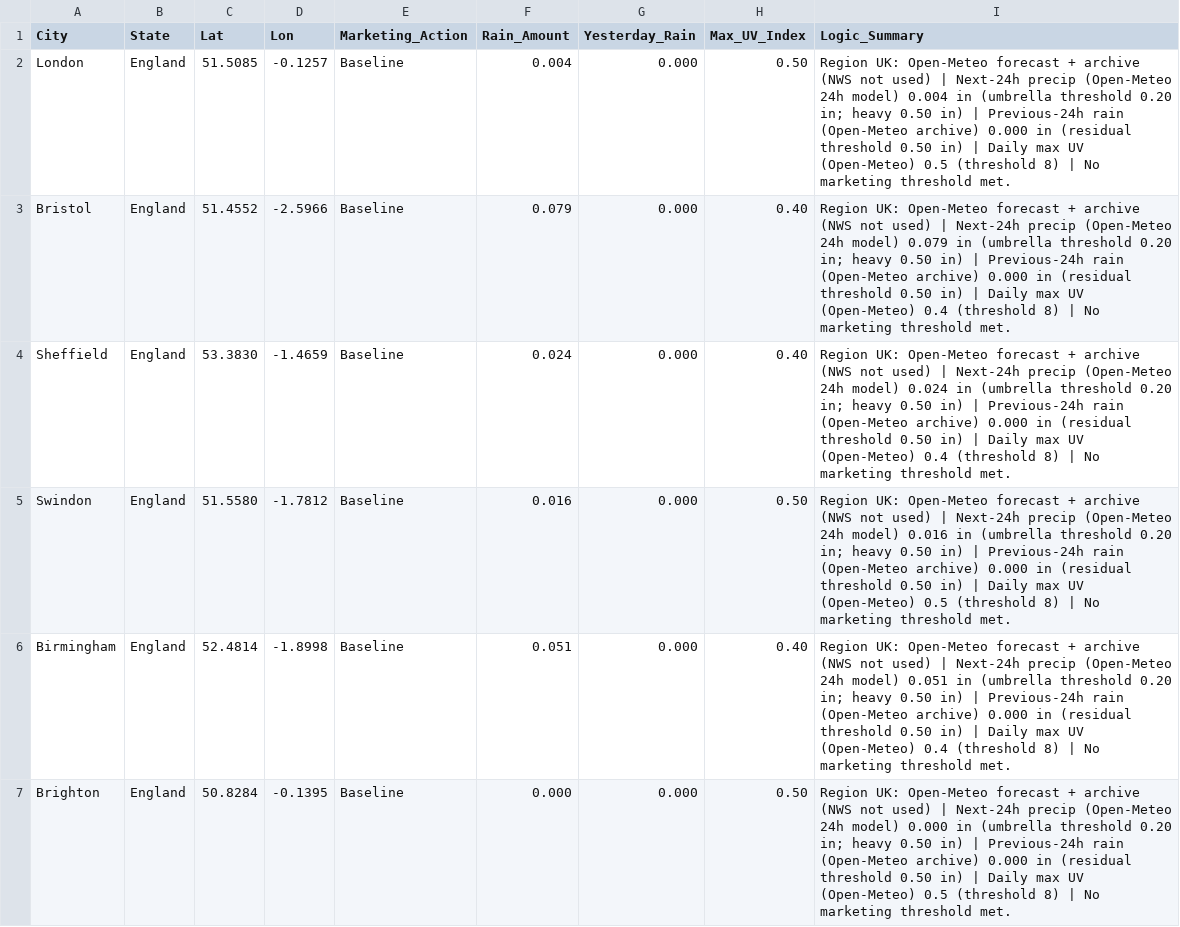
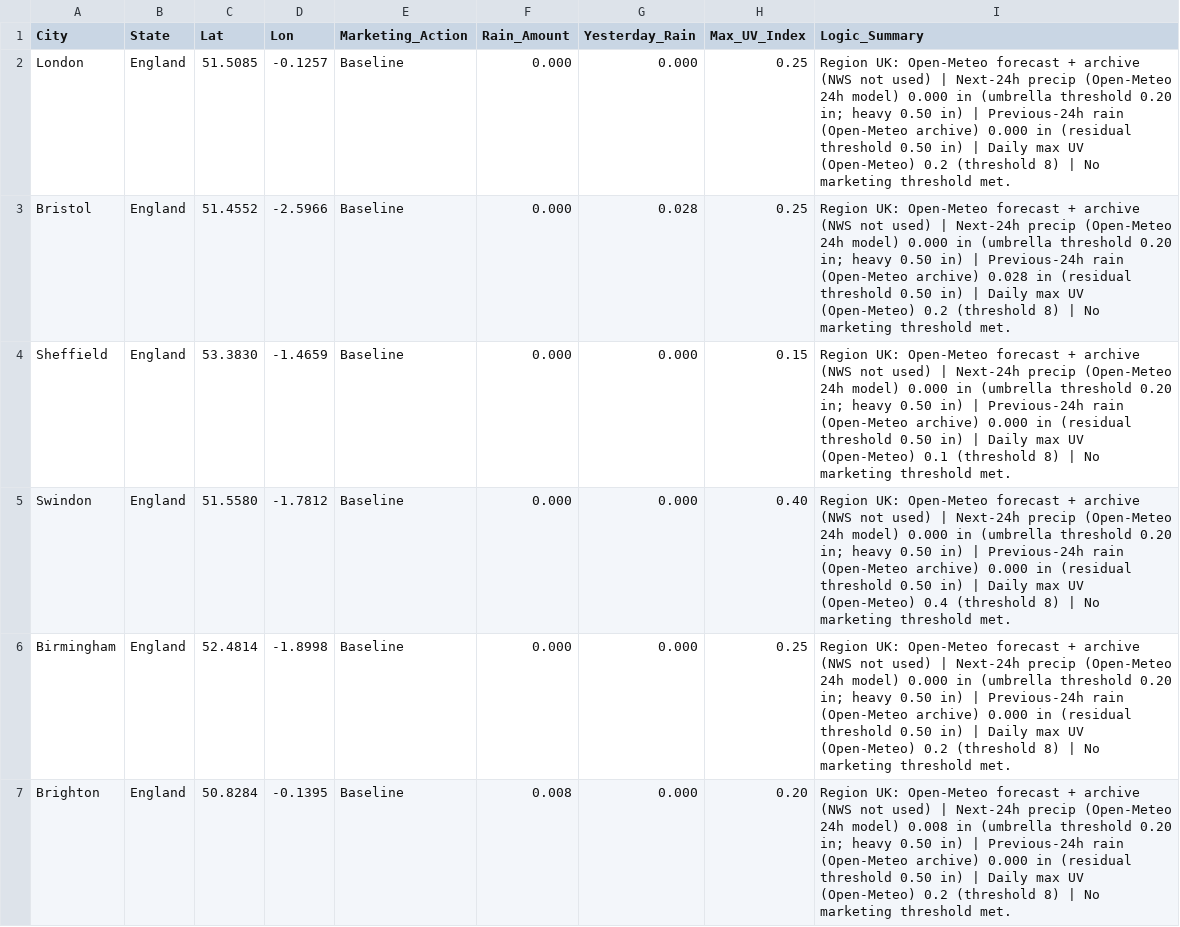
Before and after one commit to WeathermanInc/marketing-weather-engine, a CSV file: marketing_weather_report_uk.csv, drawn as a sheet; only a part is shown; the diff covers the shown part only.

```diff
--- a/marketing_weather_report_uk.csv
+++ b/marketing_weather_report_uk.csv
@@ -1,7 +1,7 @@
 City,State,Lat,Lon,Marketing_Action,Rain_Amount,Yesterday_Rain,Max_UV_Index,Logic_Summary
-London,England,51.5085,-0.1257,Baseline,0.004,0.000,0.50,Region UK: Open-Meteo forecast + archive (NWS not used) | Next-24h precip (Open-Meteo 24h model) 0.004 in (umbrella threshold 0.20 in; heavy 0.50 in) | Previous-24h rain (Open-Meteo archive) 0.000 in (residual threshold 0.50 in) | Daily max UV (Open-Meteo) 0.5 (threshold 8) | No marketing threshold met.
-Bristol,England,51.4552,-2.5966,Baseline,0.079,0.000,0.40,Region UK: Open-Meteo forecast + archive (NWS not used) | Next-24h precip (Open-Meteo 24h model) 0.079 in (umbrella threshold 0.20 in; heavy 0.50 in) | Previous-24h rain (Open-Meteo archive) 0.000 in (residual threshold 0.50 in) | Daily max UV (Open-Meteo) 0.4 (threshold 8) | No marketing threshold met.
-Sheffield,England,53.3830,-1.4659,Baseline,0.024,0.000,0.40,Region UK: Open-Meteo forecast + archive (NWS not used) | Next-24h precip (Open-Meteo 24h model) 0.024 in (umbrella threshold 0.20 in; heavy 0.50 in) | Previous-24h rain (Open-Meteo archive) 0.000 in (residual threshold 0.50 in) | Daily max UV (Open-Meteo) 0.4 (threshold 8) | No marketing threshold met.
-Swindon,England,51.5580,-1.7812,Baseline,0.016,0.000,0.50,Region UK: Open-Meteo forecast + archive (NWS not used) | Next-24h precip (Open-Meteo 24h model) 0.016 in (umbrella threshold 0.20 in; heavy 0.50 in) | Previous-24h rain (Open-Meteo archive) 0.000 in (residual threshold 0.50 in) | Daily max UV (Open-Meteo) 0.5 (threshold 8) | No marketing threshold met.
-Birmingham,England,52.4814,-1.8998,Baseline,0.051,0.000,0.40,Region UK: Open-Meteo forecast + archive (NWS not used) | Next-24h precip (Open-Meteo 24h model) 0.051 in (umbrella threshold 0.20 in; heavy 0.50 in) | Previous-24h rain (Open-Meteo archive) 0.000 in (residual threshold 0.50 in) | Daily max UV (Open-Meteo) 0.4 (threshold 8) | No marketing threshold met.
-Brighton,England,50.8284,-0.1395,Baseline,0.000,0.000,0.50,Region UK: Open-Meteo forecast + archive (NWS not used) | Next-24h precip (Open-Meteo 24h model) 0.000 in (umbrella threshold 0.20 in; heavy 0.50 in) | Previous-24h rain (Open-Meteo archive) 0.000 in (residual threshold 0.50 in) | Daily max UV (Open-Meteo) 0.5 (threshold 8) | No marketing threshold met.
+London,England,51.5085,-0.1257,Baseline,0.000,0.000,0.25,Region UK: Open-Meteo forecast + archive (NWS not used) | Next-24h precip (Open-Meteo 24h model) 0.000 in (umbrella threshold 0.20 in; heavy 0.50 in) | Previous-24h rain (Open-Meteo archive) 0.000 in (residual threshold 0.50 in) | Daily max UV (Open-Meteo) 0.2 (threshold 8) | No marketing threshold met.
+Bristol,England,51.4552,-2.5966,Baseline,0.000,0.028,0.25,Region UK: Open-Meteo forecast + archive (NWS not used) | Next-24h precip (Open-Meteo 24h model) 0.000 in (umbrella threshold 0.20 in; heavy 0.50 in) | Previous-24h rain (Open-Meteo archive) 0.028 in (residual threshold 0.50 in) | Daily max UV (Open-Meteo) 0.2 (threshold 8) | No marketing threshold met.
+Sheffield,England,53.3830,-1.4659,Baseline,0.000,0.000,0.15,Region UK: Open-Meteo forecast + archive (NWS not used) | Next-24h precip (Open-Meteo 24h model) 0.000 in (umbrella threshold 0.20 in; heavy 0.50 in) | Previous-24h rain (Open-Meteo archive) 0.000 in (residual threshold 0.50 in) | Daily max UV (Open-Meteo) 0.1 (threshold 8) | No marketing threshold met.
+Swindon,England,51.5580,-1.7812,Baseline,0.000,0.000,0.40,Region UK: Open-Meteo forecast + archive (NWS not used) | Next-24h precip (Open-Meteo 24h model) 0.000 in (umbrella threshold 0.20 in; heavy 0.50 in) | Previous-24h rain (Open-Meteo archive) 0.000 in (residual threshold 0.50 in) | Daily max UV (Open-Meteo) 0.4 (threshold 8) | No marketing threshold met.
+Birmingham,England,52.4814,-1.8998,Baseline,0.000,0.000,0.25,Region UK: Open-Meteo forecast + archive (NWS not used) | Next-24h precip (Open-Meteo 24h model) 0.000 in (umbrella threshold 0.20 in; heavy 0.50 in) | Previous-24h rain (Open-Meteo archive) 0.000 in (residual threshold 0.50 in) | Daily max UV (Open-Meteo) 0.2 (threshold 8) | No marketing threshold met.
+Brighton,England,50.8284,-0.1395,Baseline,0.008,0.000,0.20,Region UK: Open-Meteo forecast + archive (NWS not used) | Next-24h precip (Open-Meteo 24h model) 0.008 in (umbrella threshold 0.20 in; heavy 0.50 in) | Previous-24h rain (Open-Meteo archive) 0.000 in (residual threshold 0.50 in) | Daily max UV (Open-Meteo) 0.2 (threshold 8) | No marketing threshold met.
```
Also changed, not shown: 93 edited cells elsewhere in this file, marketing_weather_report_can.csv, marketing_weather_report_us.csv.
